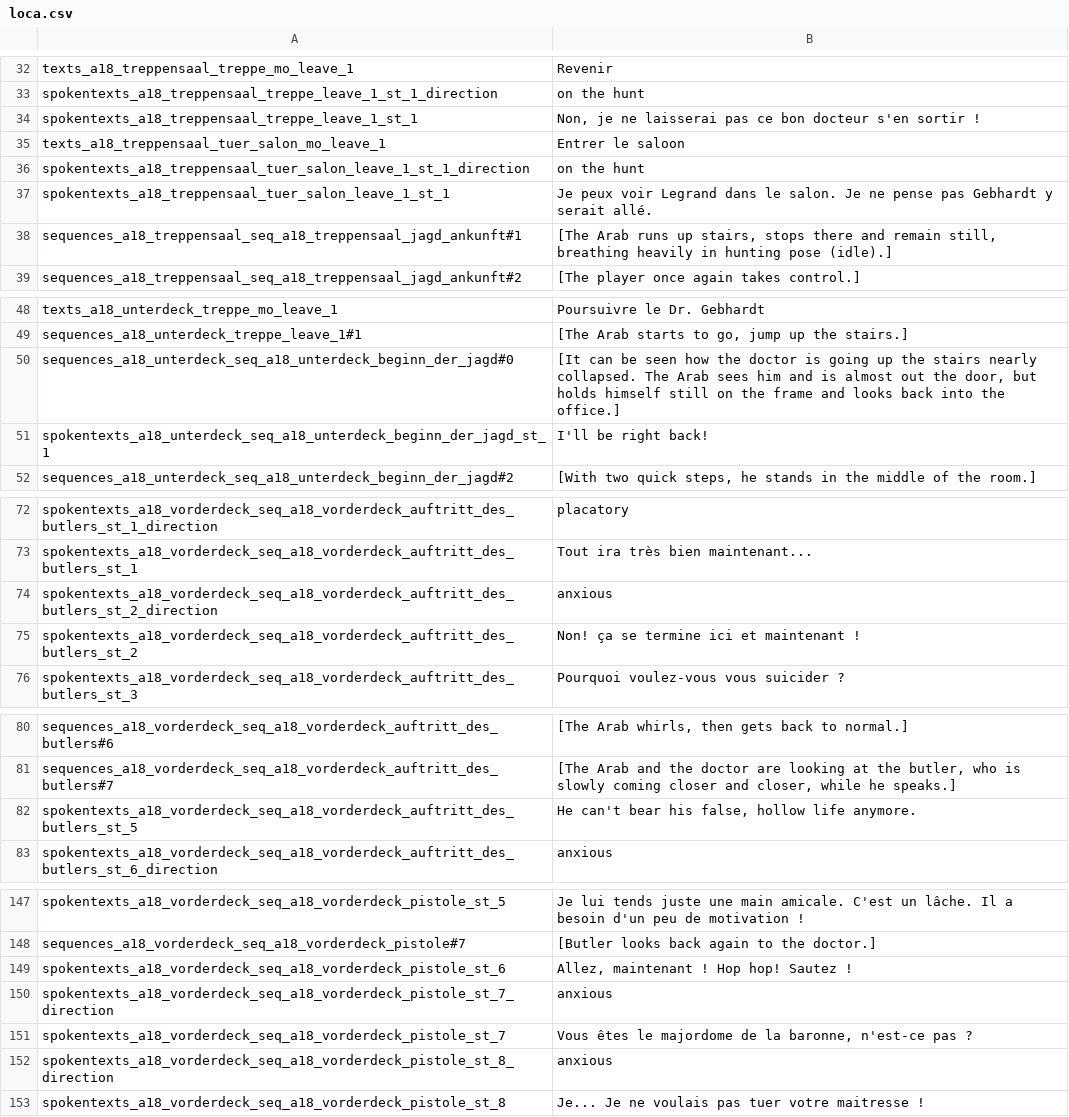
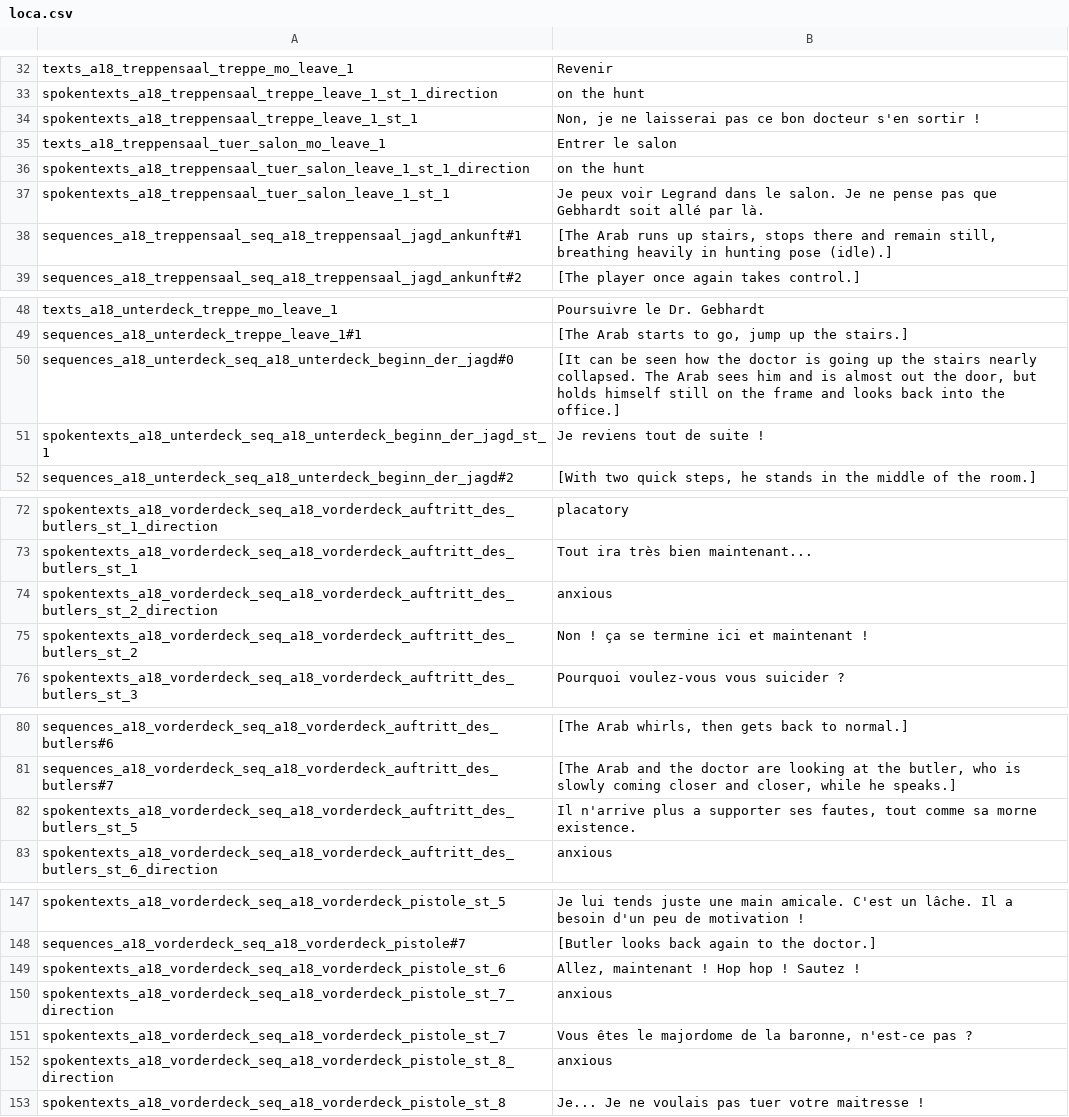
Before and after one commit to Smash15195/Traduction-Francaise-The-Raven---Chapitre-3---L-extinction-des-Corbeaux, a CSV file: episode_3/lang/fr/text/abschnitt_18/loca.csv, drawn as a sheet; only a part is shown, gaps mark what is left out; the diff covers the shown part only.

```diff
--- a/episode_3/lang/fr/text/abschnitt_18/loca.csv
+++ b/episode_3/lang/fr/text/abschnitt_18/loca.csv
@@ -34,5 +34,5 @@ spokentexts_a18_treppensaal_treppe_leave_1_st_1_direction;on the hunt
 spokentexts_a18_treppensaal_treppe_leave_1_st_1;Non, je ne laisserai pas ce bon docteur s'en sortir !
-texts_a18_treppensaal_tuer_salon_mo_leave_1;Entrer le saloon
+texts_a18_treppensaal_tuer_salon_mo_leave_1;Entrer le salon
 spokentexts_a18_treppensaal_tuer_salon_leave_1_st_1_direction;on the hunt
-spokentexts_a18_treppensaal_tuer_salon_leave_1_st_1;Je peux voir Legrand dans le salon. Je ne pense pas Gebhardt y serait allé.
+spokentexts_a18_treppensaal_tuer_salon_leave_1_st_1;Je peux voir Legrand dans le salon. Je ne pense pas que Gebhardt soit allé par là.
 sequences_a18_treppensaal_seq_a18_treppensaal_jagd_ankunft#1;[The Arab runs up stairs, stops there and remain still, breathing heavily in hunting pose (idle).]
@@ -50,3 +50,3 @@ sequences_a18_unterdeck_treppe_leave_1#1;[The Arab starts to go, jump up the sta
 sequences_a18_unterdeck_seq_a18_unterdeck_beginn_der_jagd#0;[It can be seen how the doctor is going up the stairs nearly collapsed. The Arab sees him and is almost out the door, but holds himself still on the frame and looks back into the office.]
-spokentexts_a18_unterdeck_seq_a18_unterdeck_beginn_der_jagd_st_1;I'll be right back!
+spokentexts_a18_unterdeck_seq_a18_unterdeck_beginn_der_jagd_st_1;Je reviens tout de suite !
 sequences_a18_unterdeck_seq_a18_unterdeck_beginn_der_jagd#2;[With two quick steps, he stands in the middle of the room.]
@@ -74,3 +74,3 @@ spokentexts_a18_vorderdeck_seq_a18_vorderdeck_auftritt_des_butlers_st_1;Tout ira
 spokentexts_a18_vorderdeck_seq_a18_vorderdeck_auftritt_des_butlers_st_2_direction;anxious
-spokentexts_a18_vorderdeck_seq_a18_vorderdeck_auftritt_des_butlers_st_2;Non! ça se termine ici et maintenant !
+spokentexts_a18_vorderdeck_seq_a18_vorderdeck_auftritt_des_butlers_st_2;Non ! ça se termine ici et maintenant !
 spokentexts_a18_vorderdeck_seq_a18_vorderdeck_auftritt_des_butlers_st_3;Pourquoi voulez-vous vous suicider ?
@@ -81,3 +81,3 @@ sequences_a18_vorderdeck_seq_a18_vorderdeck_auftritt_des_butlers#6;[The Arab whi
 sequences_a18_vorderdeck_seq_a18_vorderdeck_auftritt_des_butlers#7;[The Arab and the doctor are looking at the butler, who is slowly coming closer and closer, while he speaks.]
-spokentexts_a18_vorderdeck_seq_a18_vorderdeck_auftritt_des_butlers_st_5;He can't bear his false, hollow life anymore.
+spokentexts_a18_vorderdeck_seq_a18_vorderdeck_auftritt_des_butlers_st_5;Il n'arrive plus a supporter ses fautes, tout comme sa morne existence.
 spokentexts_a18_vorderdeck_seq_a18_vorderdeck_auftritt_des_butlers_st_6_direction;anxious
@@ -148,3 +148,3 @@ spokentexts_a18_vorderdeck_seq_a18_vorderdeck_pistole_st_5;Je lui tends juste un
 sequences_a18_vorderdeck_seq_a18_vorderdeck_pistole#7;[Butler looks back again to the doctor.]
-spokentexts_a18_vorderdeck_seq_a18_vorderdeck_pistole_st_6;Allez, maintenant ! Hop hop! Sautez !
+spokentexts_a18_vorderdeck_seq_a18_vorderdeck_pistole_st_6;Allez, maintenant ! Hop hop ! Sautez !
 spokentexts_a18_vorderdeck_seq_a18_vorderdeck_pistole_st_7_direction;anxious
```
Also changed, not shown: 5 edited cells elsewhere in this file, episode_3/lang/fr/text/abschnitt_17/loca.csv, episode_3/lang/fr/text/abschnitt_19/loca.csv, 2 other files.
